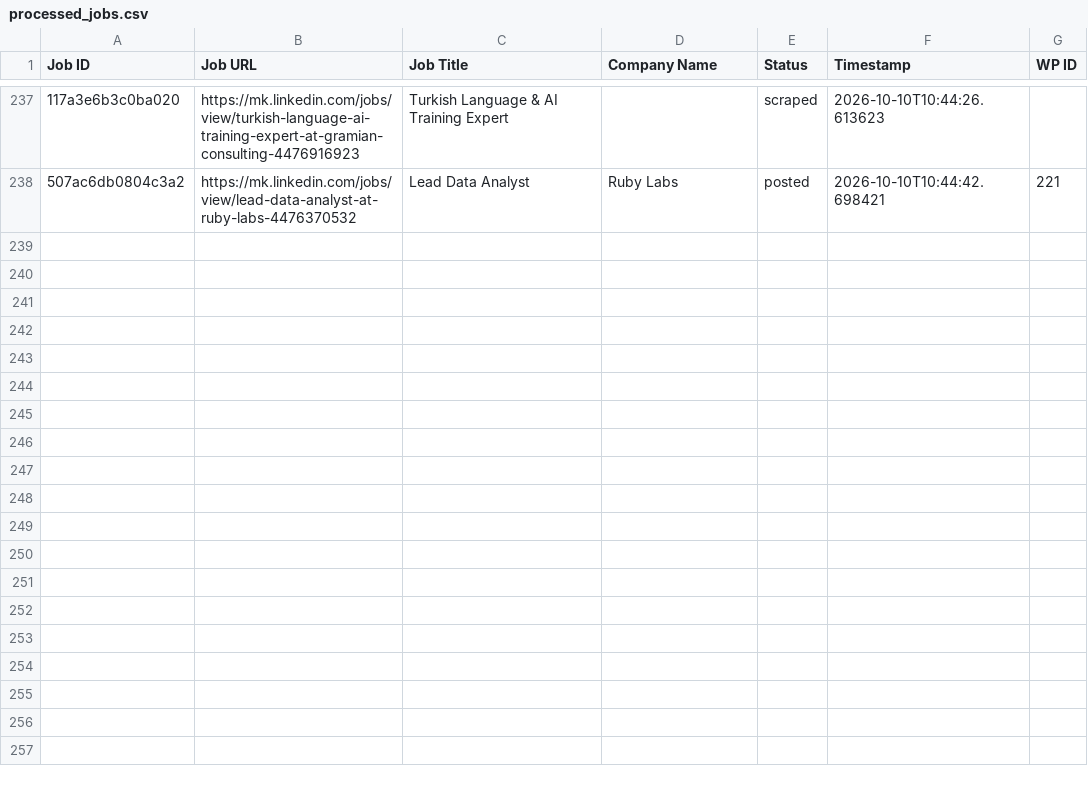
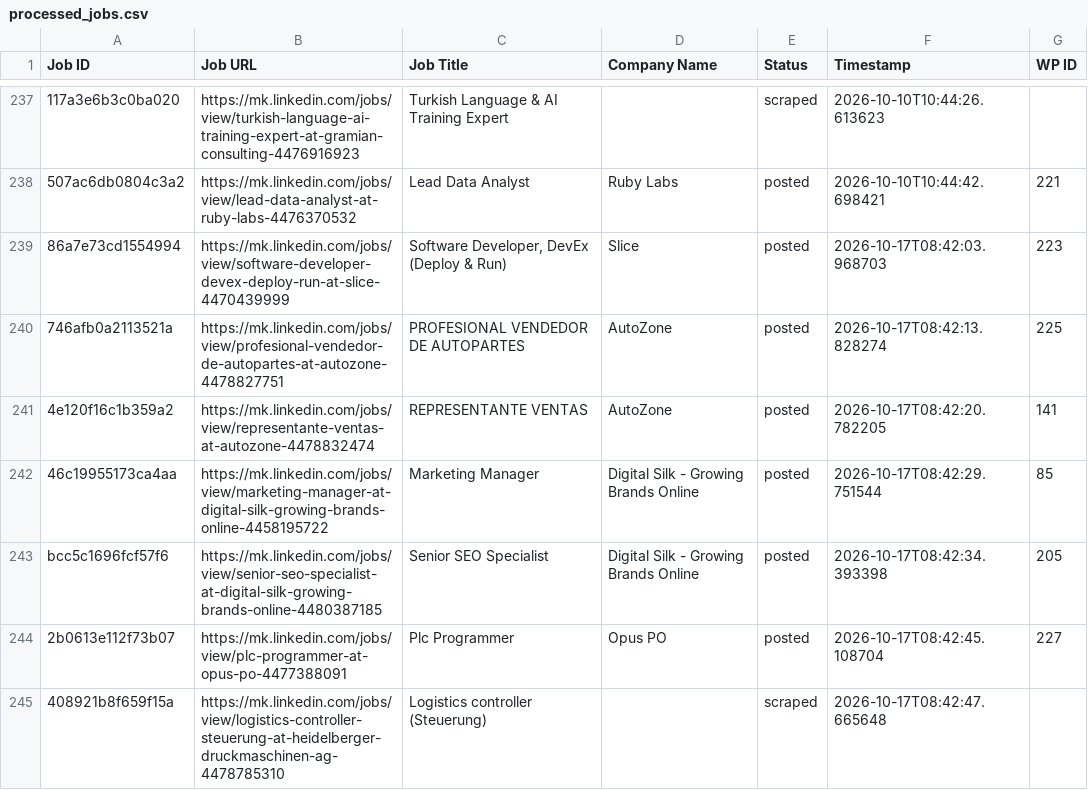
Before and after one commit to vindoky/mk, a CSV file: processed_jobs.csv, drawn as a sheet; only a part is shown, gaps mark what is left out; the diff covers the shown part only; the diff names each change by its address in the sheet, - before the commit and + after, or states it on an @@ line.

```diff
--- a/processed_jobs.csv
+++ b/processed_jobs.csv
+row 239: 86a7e73cd1554994 | https://mk.linkedin.com/jobs/view/software-developer-devex-deploy-run-at-slice-4470439999 | Software Developer, DevEx (Deploy & Run) | Slice | posted | 2026-10-17T08:42:03.968703 | 223
+row 240: 746afb0a2113521a | https://mk.linkedin.com/jobs/view/profesional-vendedor-de-autopartes-at-autozone-4478827751 | PROFESIONAL VENDEDOR DE AUTOPARTES | AutoZone | posted | 2026-10-17T08:42:13.828274 | 225
+row 241: 4e120f16c1b359a2 | https://mk.linkedin.com/jobs/view/representante-ventas-at-autozone-4478832474 | REPRESENTANTE VENTAS | AutoZone | posted | 2026-10-17T08:42:20.782205 | 141
+row 242: 46c19955173ca4aa | https://mk.linkedin.com/jobs/view/marketing-manager-at-digital-silk-growing-brands-online-4458195722 | Marketing Manager | Digital Silk - Growing Brands Online | posted | 2026-10-17T08:42:29.751544 | 85
+row 243: bcc5c1696fcf57f6 | https://mk.linkedin.com/jobs/view/senior-seo-specialist-at-digital-silk-growing-brands-online-4480387185 | Senior SEO Specialist | Digital Silk - Growing Brands Online | posted | 2026-10-17T08:42:34.393398 | 205
+row 244: 2b0613e112f73b07 | https://mk.linkedin.com/jobs/view/plc-programmer-at-opus-po-4477388091 | Plc Programmer | Opus PO | posted | 2026-10-17T08:42:45.108704 | 227
+row 245: 408921b8f659f15a | https://mk.linkedin.com/jobs/view/logistics-controller-steuerung-at-heidelberger-druckmaschinen-ag-4478785310 | Logistics controller (Steuerung) |  | scraped | 2026-10-17T08:42:47.665648
```
Also changed, not shown: 6 added rows elsewhere in this file.
